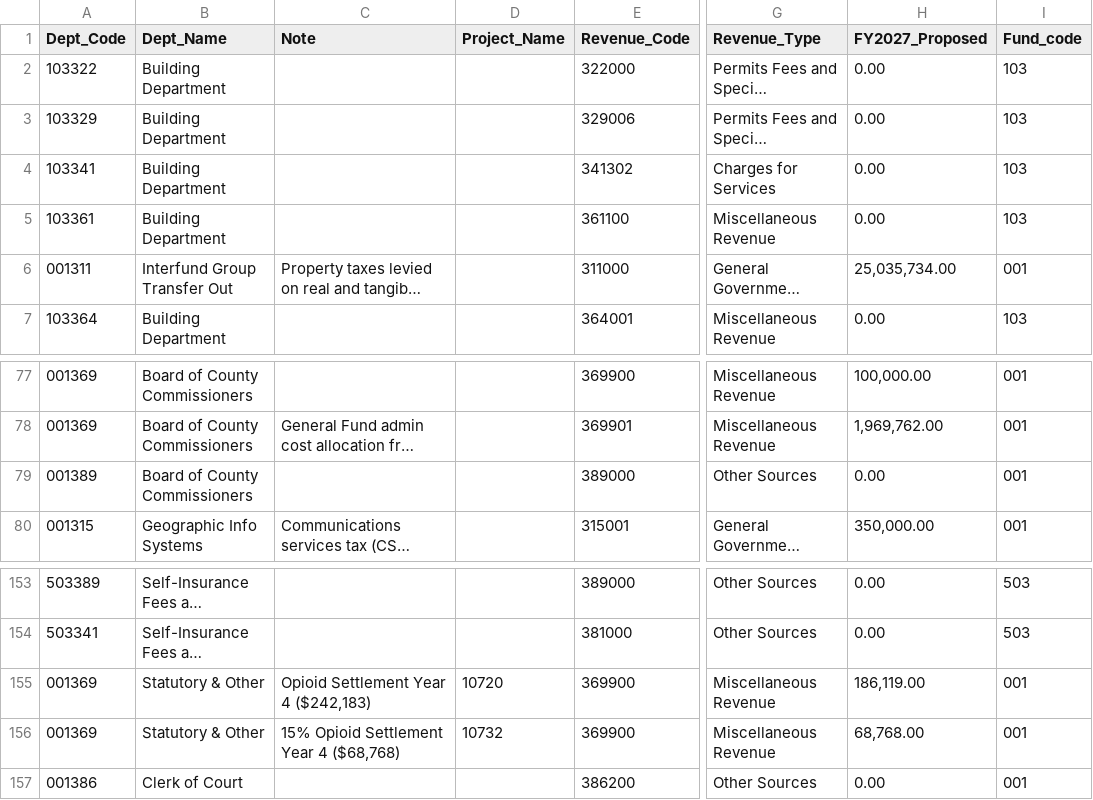
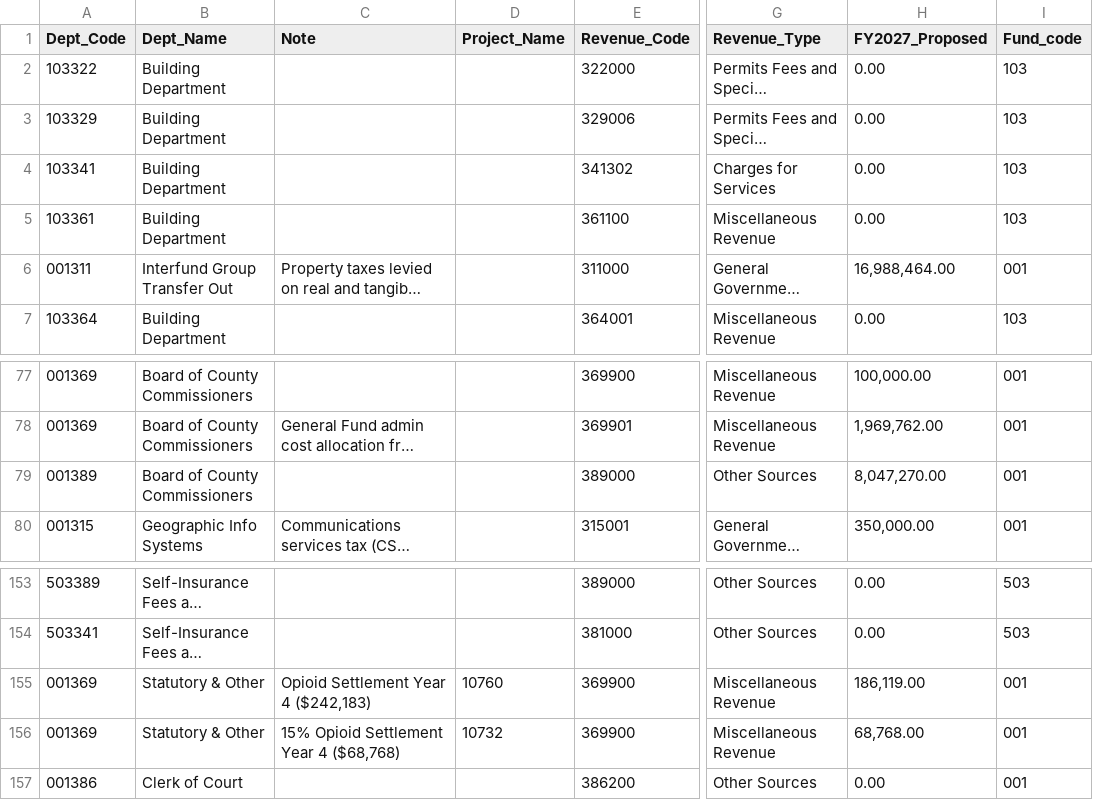
Before and after one commit to budget-pixel/budget-fy2027, a CSV file: assets/data/revenues.csv, drawn as a sheet; only a part is shown, gaps mark what is left out; long unchanged cells end in …; the diff names each change by its address in the sheet, - before the commit and + after, or states it on an @@ line.

```diff
--- a/assets/data/revenues.csv
+++ b/assets/data/revenues.csv
-H6 (FY2027_Proposed): 25,035,734.00
+H6 (FY2027_Proposed): 16,988,464.00
-H79 (FY2027_Proposed): 0.00
+H79 (FY2027_Proposed): 8,047,270.00
-D155 (Project_Name): 10720
+D155 (Project_Name): 10760
```
Also changed, not shown: 22 other files.
